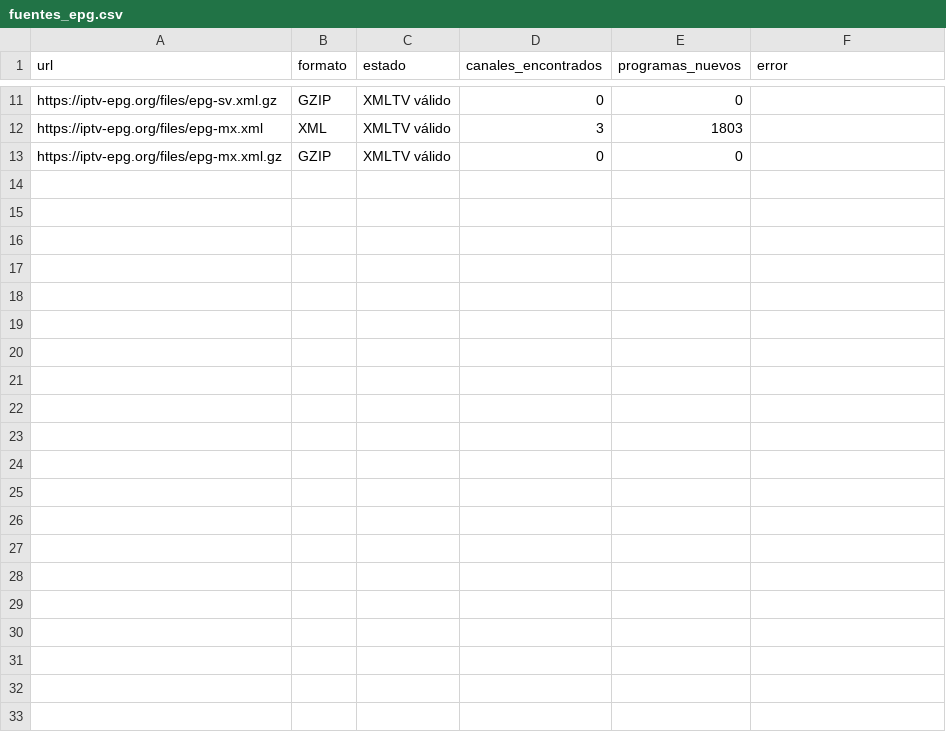
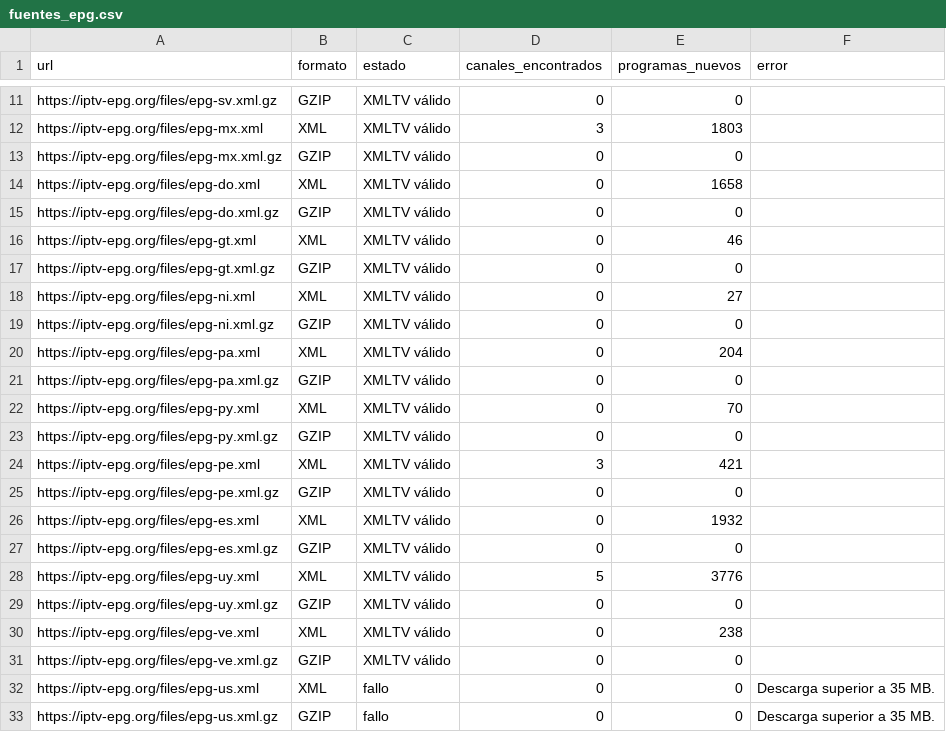
Before and after one commit to Rayder378/m3u-epg-auto-, a CSV file: output/fuentes_epg.csv, drawn as a sheet; only a part is shown, gaps mark what is left out; the diff names each change by its address in the sheet, - before the commit and + after, or states it on an @@ line.

```diff
--- a/output/fuentes_epg.csv
+++ b/output/fuentes_epg.csv
+row 14: https://iptv-epg.org/files/epg-do.xml | XML | XMLTV válido | 0 | 1658
+row 15: https://iptv-epg.org/files/epg-do.xml.gz | GZIP | XMLTV válido | 0 | 0
+row 16: https://iptv-epg.org/files/epg-gt.xml | XML | XMLTV válido | 0 | 46
+row 17: https://iptv-epg.org/files/epg-gt.xml.gz | GZIP | XMLTV válido | 0 | 0
+row 18: https://iptv-epg.org/files/epg-ni.xml | XML | XMLTV válido | 0 | 27
+row 19: https://iptv-epg.org/files/epg-ni.xml.gz | GZIP | XMLTV válido | 0 | 0
+row 20: https://iptv-epg.org/files/epg-pa.xml | XML | XMLTV válido | 0 | 204
+row 21: https://iptv-epg.org/files/epg-pa.xml.gz | GZIP | XMLTV válido | 0 | 0
+row 22: https://iptv-epg.org/files/epg-py.xml | XML | XMLTV válido | 0 | 70
+row 23: https://iptv-epg.org/files/epg-py.xml.gz | GZIP | XMLTV válido | 0 | 0
+row 24: https://iptv-epg.org/files/epg-pe.xml | XML | XMLTV válido | 3 | 421
+row 25: https://iptv-epg.org/files/epg-pe.xml.gz | GZIP | XMLTV válido | 0 | 0
+row 26: https://iptv-epg.org/files/epg-es.xml | XML | XMLTV válido | 0 | 1932
+row 27: https://iptv-epg.org/files/epg-es.xml.gz | GZIP | XMLTV válido | 0 | 0
+row 28: https://iptv-epg.org/files/epg-uy.xml | XML | XMLTV válido | 5 | 3776
+row 29: https://iptv-epg.org/files/epg-uy.xml.gz | GZIP | XMLTV válido | 0 | 0
+row 30: https://iptv-epg.org/files/epg-ve.xml | XML | XMLTV válido | 0 | 238
+row 31: https://iptv-epg.org/files/epg-ve.xml.gz | GZIP | XMLTV válido | 0 | 0
+row 32: https://iptv-epg.org/files/epg-us.xml | XML | fallo | 0 | 0 | Descarga superior a 35 MB.
+row 33: https://iptv-epg.org/files/epg-us.xml.gz | GZIP | fallo | 0 | 0 | Descarga superior a 35 MB.
```
Also changed, not shown: output/informe_epg.csv, 3 other files.
